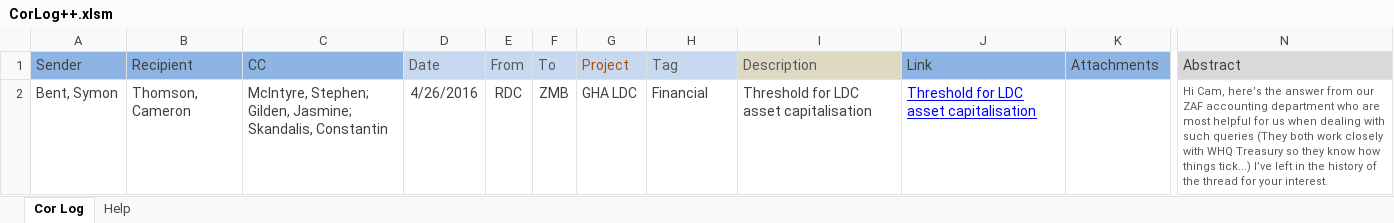
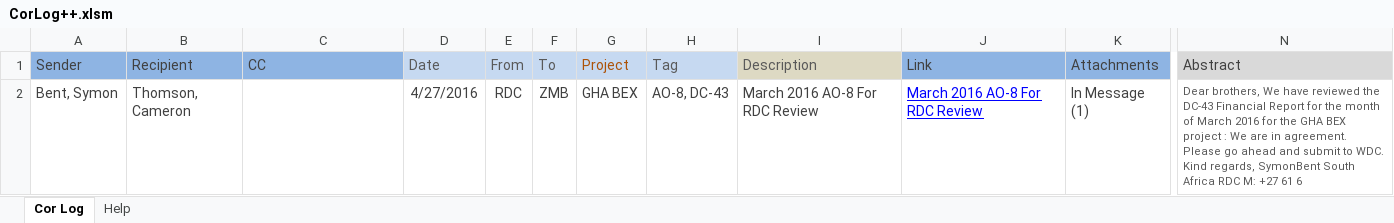
Before and after one commit to MrBertie/corlog, an Excel workbook: CorLog++.xlsm, sheet Cor Log, drawn as a sheet; only a part is shown, gaps mark what is left out; values as stored, in another font and other column widths than the file's, no borders; conditional formats not drawn; the diff names each change by its address in the sheet, - before the commit and + after, or states it on an @@ line.

```diff
--- a/CorLog++.xlsm (sheet Cor Log)
+++ b/CorLog++.xlsm (sheet Cor Log)
-C2 (CC): McIntyre, Stephen; Gilden, Jasmine; Skandalis, Constantin
+C2 (CC): (empty)
-D2 (Date): 4/26/2016
+D2 (Date): 4/27/2016
-G2 (Project): GHA LDC
+G2 (Project): GHA BEX
-H2 (Tag): Financial
+H2 (Tag): AO-8, DC-43
-I2 (Description): Threshold for LDC asset capitalisation
+I2 (Description): March 2016 AO-8 For RDC Review
-J2 (Link): Threshold for LDC asset capitalisation
+J2 (Link): March 2016 AO-8 For RDC Review
-K2 (Attachments): (empty)
+K2 (Attachments): In Message (1)
-N2 (Abstract): Hi Cam, here’s the answer from our ZAF accounting department who are most helpful for us when dealing with such queries (They both work closely with WHQ Treasury so they know how things tick...) I’ve left in the history of the thread for your interest.
+N2 (Abstract): Dear brothers, We have reviewed the DC-43 Financial Report for the month of March 2016 for the GHA BEX project : We are in agreement. Please go ahead and submit to WDC. Kind regards, SymonBent South Africa RDC M: +27 61 6
```
Also changed, not shown: charts or pictures.
